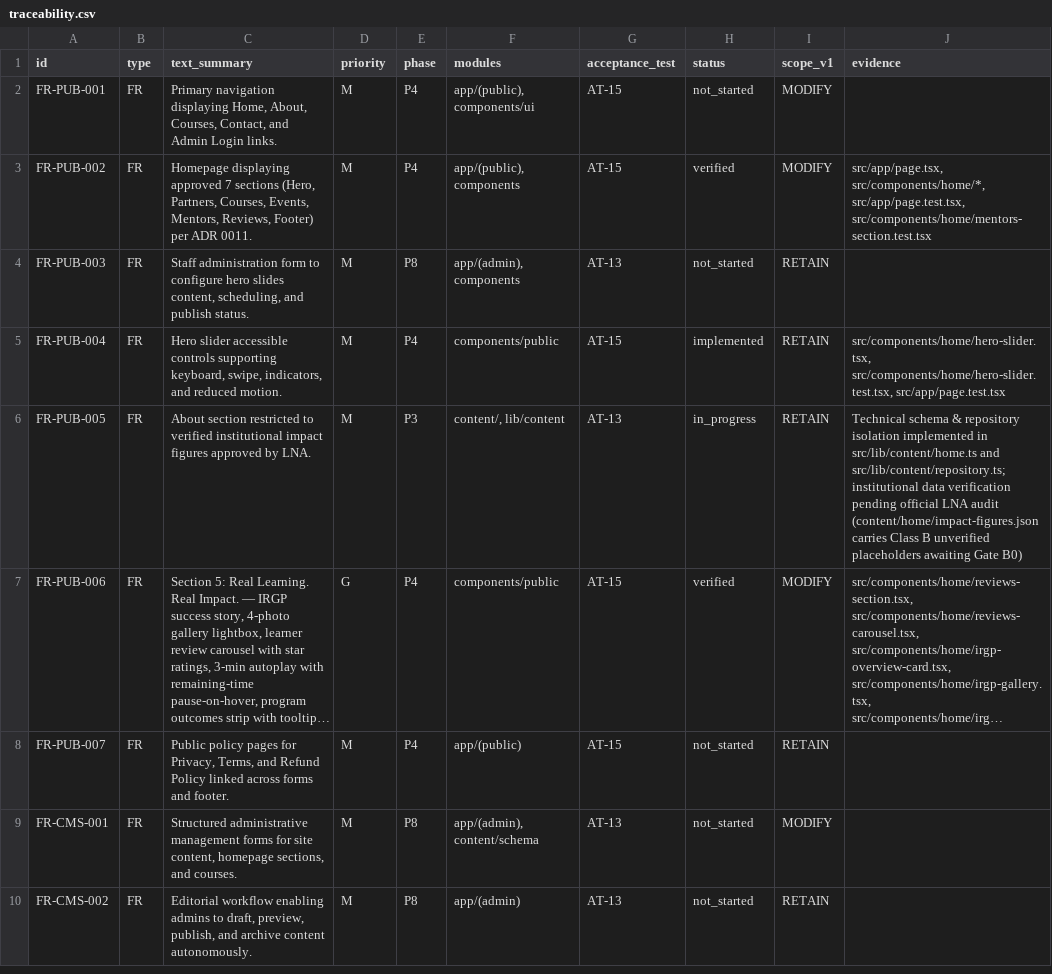
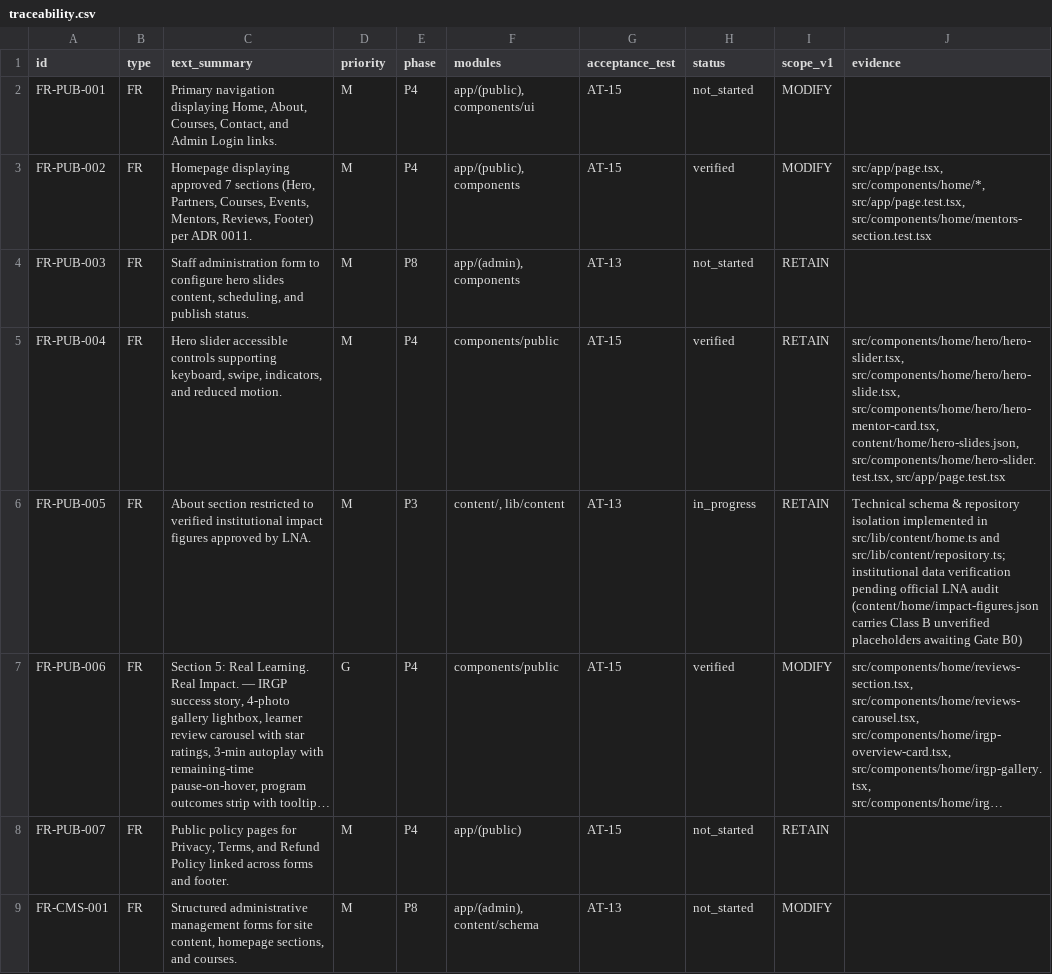
Before and after one commit to lnatechnicalassets-wq/LNA-Website, a CSV file: docs/traceability.csv, drawn as a sheet; only a part is shown; the shorter side is filled out with more unchanged rows; long unchanged cells end in ….

Commit message:
feat(home): update hero slides and mentor assets

```diff
--- a/docs/traceability.csv
+++ b/docs/traceability.csv
@@ -4,3 +4,3 @@ FR-PUB-002,FR,"Homepage displaying approved 7 sections (Hero, Partners, Courses,
 FR-PUB-003,FR,"Staff administration form to configure hero slides content, scheduling, and publish status.",M,P8,"app/(admin), components",AT-13,not_started,RETAIN,
-FR-PUB-004,FR,"Hero slider accessible controls supporting keyboard, swipe, indicators, and reduced motion.",M,P4,components/public,AT-15,implemented,RETAIN,"src/components/home/hero-slider.tsx, src/components/home/hero-slider.test.tsx, src/app/page.test.tsx"
+FR-PUB-004,FR,"Hero slider accessible controls supporting keyboard, swipe, indicators, and reduced motion.",M,P4,components/public,AT-15,verified,RETAIN,"src/components/home/hero/hero-slider.tsx, src/components/home/hero/hero-slide.tsx, src/components/home/hero/hero-mentor-card.tsx, content/home/hero-slides.json, src/components/home/hero-slider.test.tsx, src/app/page.test.tsx"
 FR-PUB-005,FR,About section restricted to verified institutional impact figures approved by LNA.,M,P3,"content/, lib/content",AT-13,in_progress,RETAIN,"Technical schema & repository isolation implemented in src/lib/content/home.ts and src/lib/content/repository.ts; institutional data verification pending official LNA audit (content/home/impact-figures.json carries Class B unverified placeholders awaiting Gate B0)"
```
Also changed, not shown: 35 other files.
